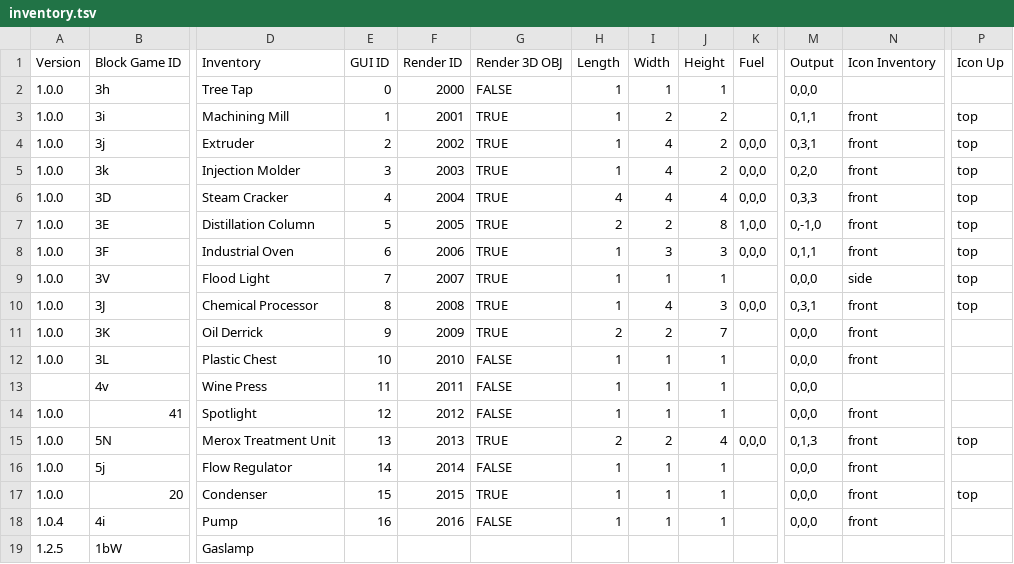
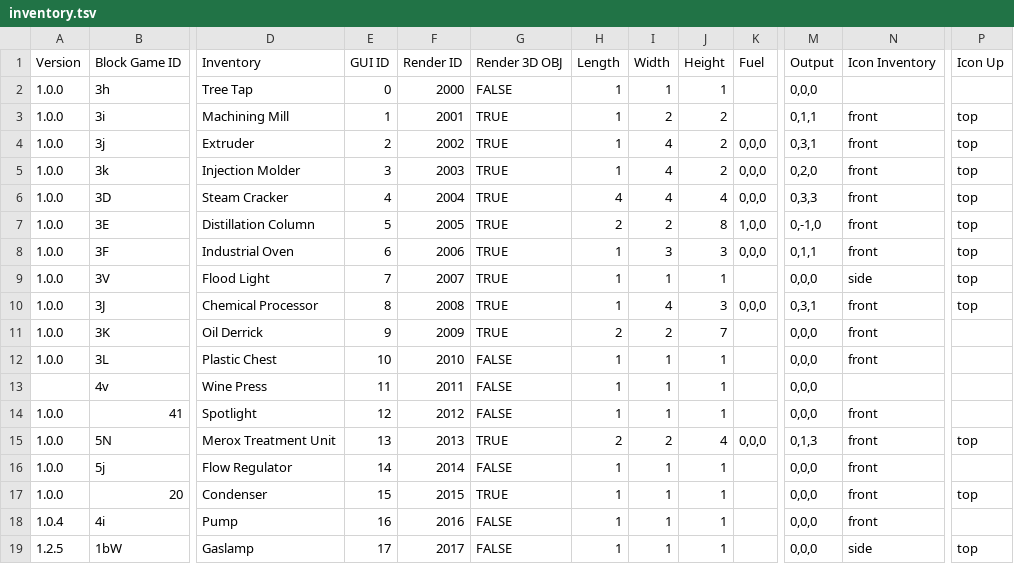
Before and after one commit to PolycraftWorld/polycraft-world, a TSV file: src/main/resources/config/inventory.tsv, drawn as a sheet; only a part is shown, gaps mark what is left out; the diff names each change by its address in the sheet, - before the commit and + after, or states it on an @@ line.

Commit message:
Fixed gaslamp.

```diff
--- a/src/main/resources/config/inventory.tsv
+++ b/src/main/resources/config/inventory.tsv
-E19 (GUI ID): (empty)
+E19 (GUI ID): 17
-F19 (Render ID): (empty)
+F19 (Render ID): 2017
-G19 (Render 3D OBJ): (empty)
+G19 (Render 3D OBJ): FALSE
-H19 (Length): (empty)
+H19 (Length): 1
-I19 (Width): (empty)
+I19 (Width): 1
-J19 (Height): (empty)
+J19 (Height): 1
-M19 (Output): (empty)
+M19 (Output): 0,0,0
-N19 (Icon Inventory): (empty)
+N19 (Icon Inventory): side
-P19 (Icon Up): (empty)
+P19 (Icon Up): top
```
